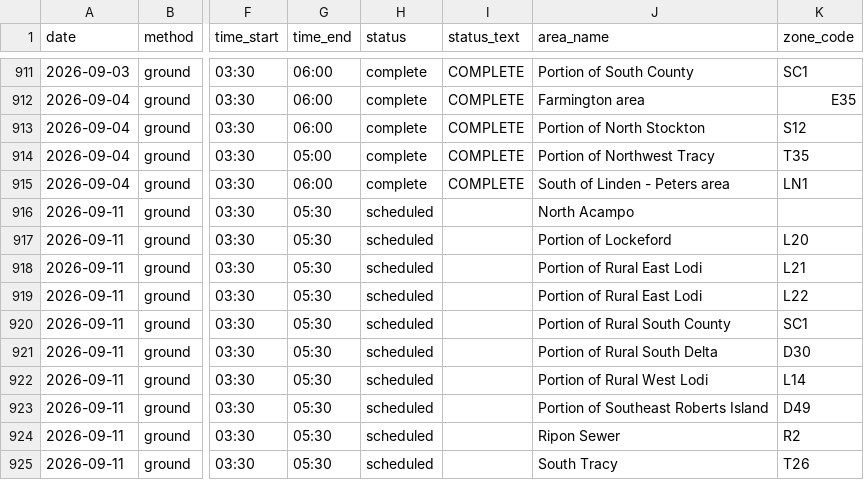
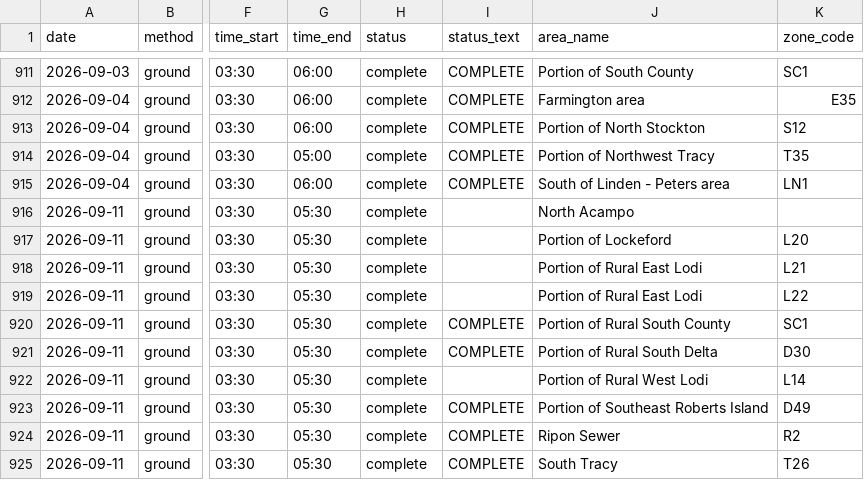
Before and after one commit to dk-dev/sj-mosquito-maps, a CSV file: data/exports/operations.csv, drawn as a sheet; only a part is shown, gaps mark what is left out; the diff names each change by its address in the sheet, - before the commit and + after, or states it on an @@ line.

```diff
--- a/data/exports/operations.csv
+++ b/data/exports/operations.csv
-H916:H925 (status): scheduled
+H916:H925 (status): complete
-I920:I921 (status_text): (empty)
+I920:I921 (status_text): COMPLETE
-I923:I925 (status_text): (empty)
+I923:I925 (status_text): COMPLETE
```
Also changed, not shown: 3 other files.
